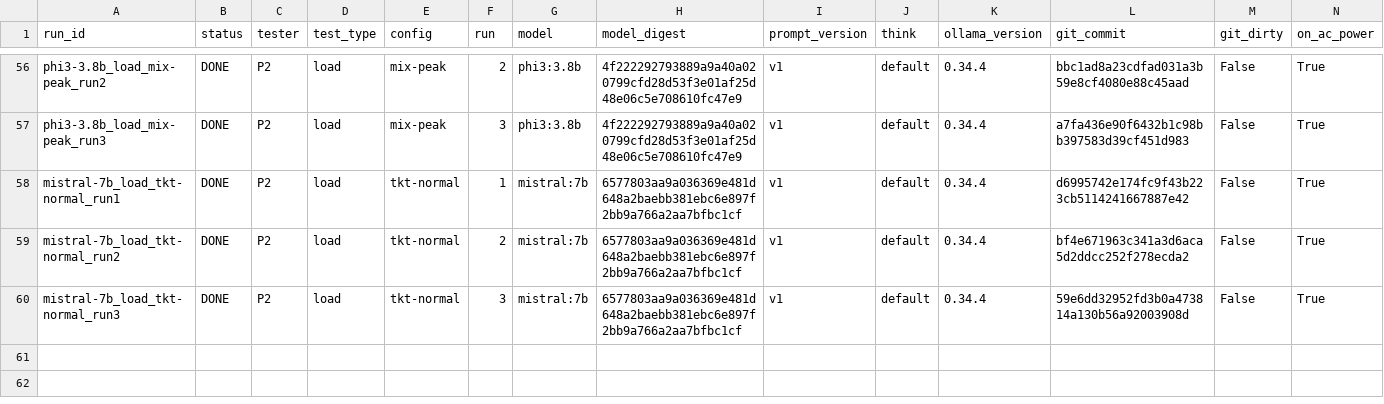
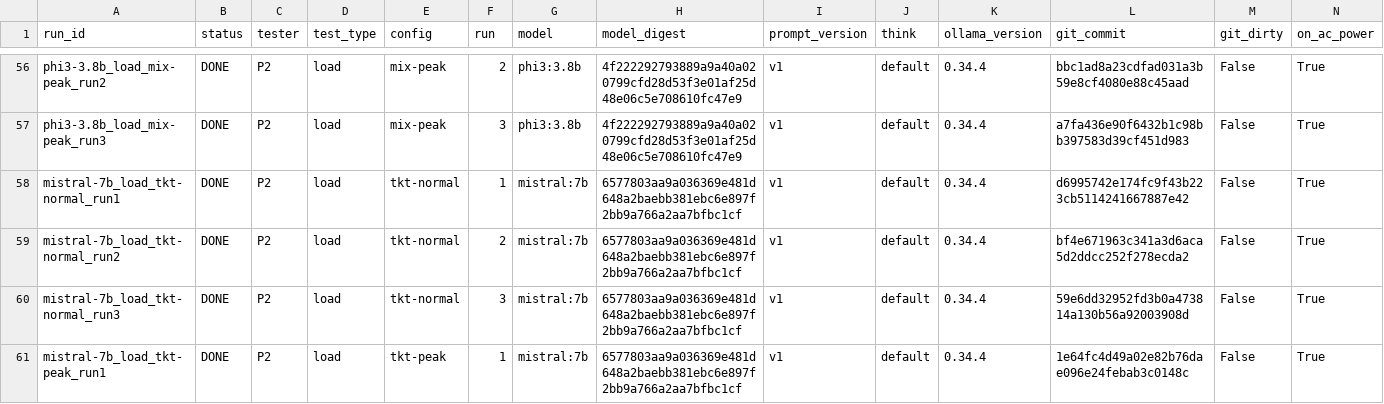
Before and after one commit to 2402801/ICT3113-P2-2, a CSV file: runs/run_register.csv, drawn as a sheet; only a part is shown, gaps mark what is left out; rows hold the shown columns only; the diff names each change by its address in the sheet, - before the commit and + after, or states it on an @@ line.

Commit message:
Load run mistral-7b_load_tkt-peak_run1

```diff
--- a/runs/run_register.csv
+++ b/runs/run_register.csv
+row 61: mistral-7b_load_tkt-peak_run1 | DONE | P2 | load | tkt-peak | 1 | mistral:7b | 6577803aa9a036369e481d648a2baebb381ebc6e897f2bb9a766a2aa7bfbc1cf | v1 | default | 0.34.4 | 1e64fc4d49a02e82b76dae096e24febab3c0148c | False | True
```
Also changed, not shown: 11 other files.
